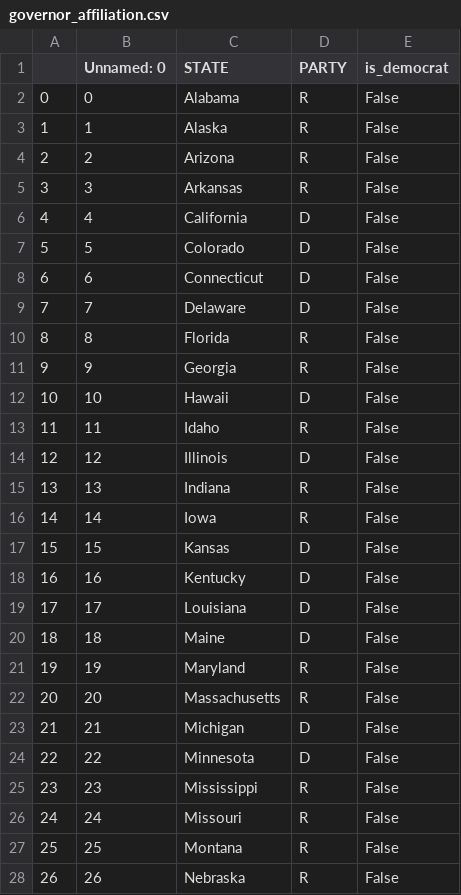
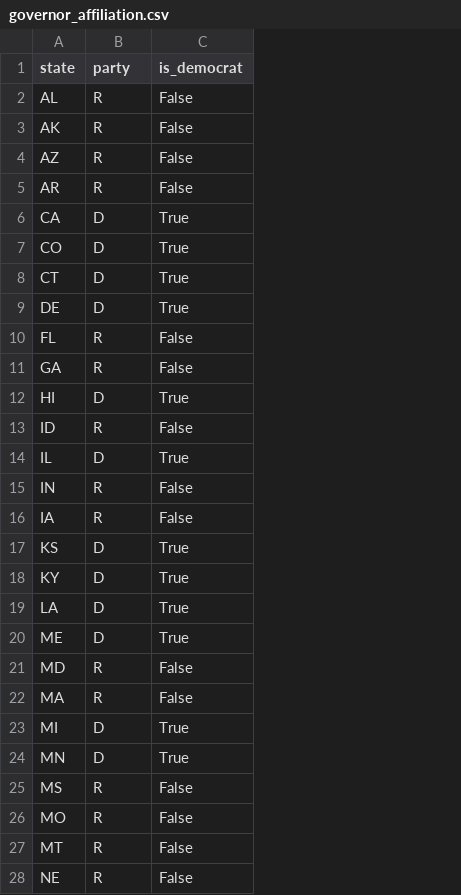
Before and after one commit to kingstarfly/party_affiliation_covid, a CSV file: governor_affiliation.csv, drawn as a sheet; only a part is shown; removed rows and columns are numbered as before the commit, all else as after; the diff covers the shown part only; the diff names each change by its address in the sheet, - before the commit and + after, or states it on an @@ line.

```diff
--- a/governor_affiliation.csv
+++ b/governor_affiliation.csv
-column A, rows 2-28: 0 | 1 | 2 | 3 | 4 | 5 | 6 | 7 | 8 | 9 | 10 | 11 | 12 | 13 | 14 | 15 | 16 | 17 | 18 | 19 | 20 | 21 | 22 | 23 | 24 | 25 | 26
-column B (Unnamed: 0), rows 2-28: 0 | 1 | 2 | 3 | 4 | 5 | 6 | 7 | 8 | 9 | 10 | 11 | 12 | 13 | 14 | 15 | 16 | 17 | 18 | 19 | 20 | 21 | 22 | 23 | 24 | 25 | 26
-column C (STATE), rows 2-28: Alabama | Alaska | Arizona | Arkansas | California | Colorado | Connecticut | Delaware | Florida | Georgia | Hawaii | Idaho | Illinois | Indiana | Iowa | Kansas | Kentucky | Louisiana | Maine | Maryland | Massachusetts | Michigan | Minnesota | Mississippi | Missouri | Montana | Nebraska
+column A (state), rows 2-28: AL | AK | AZ | AR | CA | CO | CT | DE | FL | GA | HI | ID | IL | IN | IA | KS | KY | LA | ME | MD | MA | MI | MN | MS | MO | MT | NE
-B1: PARTY
+B1: party
-C6:C9 (is_democrat): False
+C6:C9 (is_democrat): True
-C12 (is_democrat): False
+C12 (is_democrat): True
-C14 (is_democrat): False
+C14 (is_democrat): True
-C17:C20 (is_democrat): False
+C17:C20 (is_democrat): True
-C23:C24 (is_democrat): False
+C23:C24 (is_democrat): True
```
Also changed, not shown: 11 edited cells elsewhere in this file, 8 other files.
